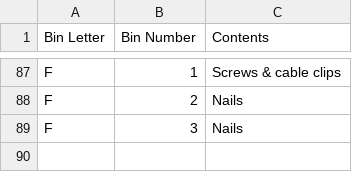
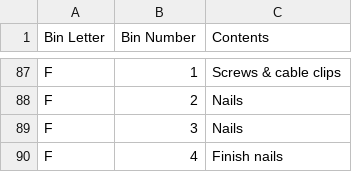
Before and after one commit to rhkim1292/asti-inventory, a CSV file: inventory.csv, drawn as a sheet; only a part is shown, gaps mark what is left out.

```diff
--- a/inventory.csv
+++ b/inventory.csv
@@ -89 +89,2 @@ F,2,Nails
 F,3,Nails
+F,4,Finish nails
```
Also changed, not shown: inventory-detail.csv, 1 other file.
